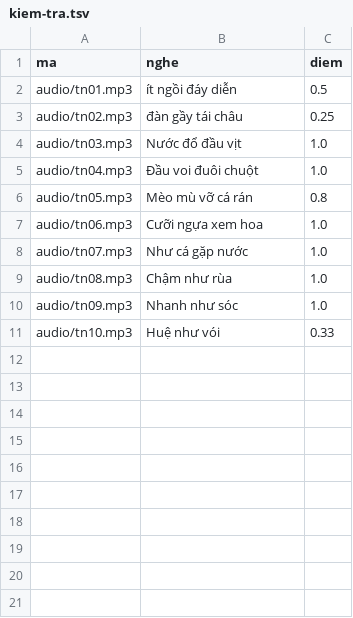
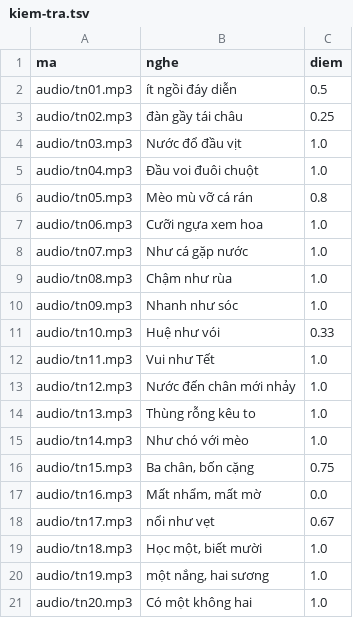
Before and after one commit to CVCEC/khobautiengviet, a TSV file: giong-ai/kiem-tra.tsv, drawn as a sheet; the diff names each change by its address in the sheet, - before the commit and + after, or states it on an @@ line.

```diff
--- a/giong-ai/kiem-tra.tsv
+++ b/giong-ai/kiem-tra.tsv
+row 12: audio/tn11.mp3 | Vui như Tết | 1.0
+row 13: audio/tn12.mp3 | Nước đến chân mới nhảy | 1.0
+row 14: audio/tn13.mp3 | Thùng rỗng kêu to | 1.0
+row 15: audio/tn14.mp3 | Như chó với mèo | 1.0
+row 16: audio/tn15.mp3 | Ba chân, bốn cặng | 0.75
+row 17: audio/tn16.mp3 | Mất nhẩm, mất mờ | 0.0
+row 18: audio/tn17.mp3 | nổi như vẹt | 0.67
+row 19: audio/tn18.mp3 | Học một, biết mười | 1.0
+row 20: audio/tn19.mp3 | một nắng, hai sương | 1.0
+row 21: audio/tn20.mp3 | Có một không hai | 1.0
```
Also changed, not shown: 13 other files.
